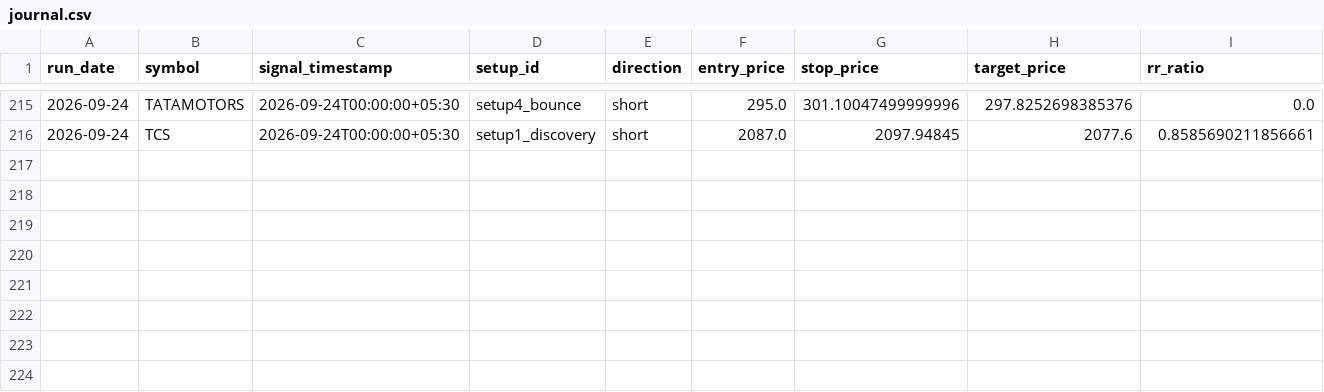
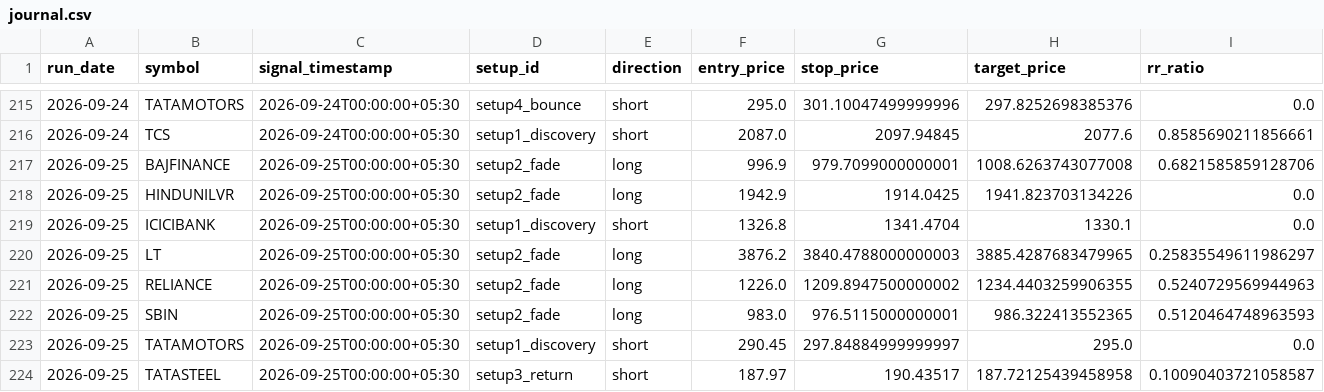
Before and after one commit to adityakadam1997/Stockplayer, a CSV file: paper/journal.csv, drawn as a sheet; only a part is shown, gaps mark what is left out; rows hold the shown columns only; the diff names each change by its address in the sheet, - before the commit and + after, or states it on an @@ line.

```diff
--- a/paper/journal.csv
+++ b/paper/journal.csv
+row 217: 2026-09-25 | BAJFINANCE | 2026-09-25T00:00:00+05:30 | setup2_fade | long | 996.9 | 979.7099000000001 | 1008.6263743077008 | 0.6821585859128706
+row 218: 2026-09-25 | HINDUNILVR | 2026-09-25T00:00:00+05:30 | setup2_fade | long | 1942.9 | 1914.0425 | 1941.823703134226 | 0.0
+row 219: 2026-09-25 | ICICIBANK | 2026-09-25T00:00:00+05:30 | setup1_discovery | short | 1326.8 | 1341.4704 | 1330.1 | 0.0
+row 220: 2026-09-25 | LT | 2026-09-25T00:00:00+05:30 | setup2_fade | long | 3876.2 | 3840.4788000000003 | 3885.4287683479965 | 0.25835549611986297
+row 221: 2026-09-25 | RELIANCE | 2026-09-25T00:00:00+05:30 | setup2_fade | long | 1226.0 | 1209.8947500000002 | 1234.4403259906355 | 0.5240729569944963
+row 222: 2026-09-25 | SBIN | 2026-09-25T00:00:00+05:30 | setup2_fade | long | 983.0 | 976.5115000000001 | 986.322413552365 | 0.5120464748963593
+row 223: 2026-09-25 | TATAMOTORS | 2026-09-25T00:00:00+05:30 | setup1_discovery | short | 290.45 | 297.84884999999997 | 295.0 | 0.0
+row 224: 2026-09-25 | TATASTEEL | 2026-09-25T00:00:00+05:30 | setup3_return | short | 187.97 | 190.43517 | 187.72125439458958 | 0.10090403721058587
```
Also changed, not shown: paper/run_log.csv, 1 other file.
